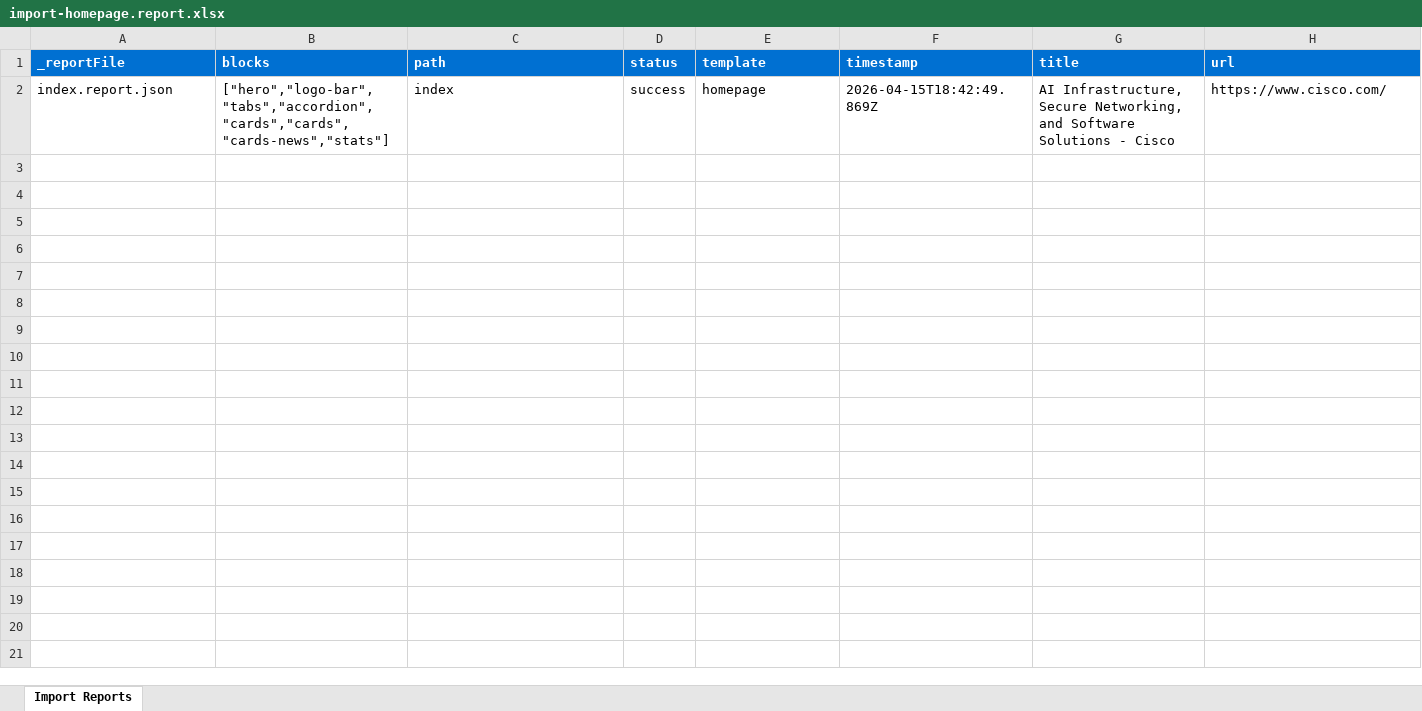
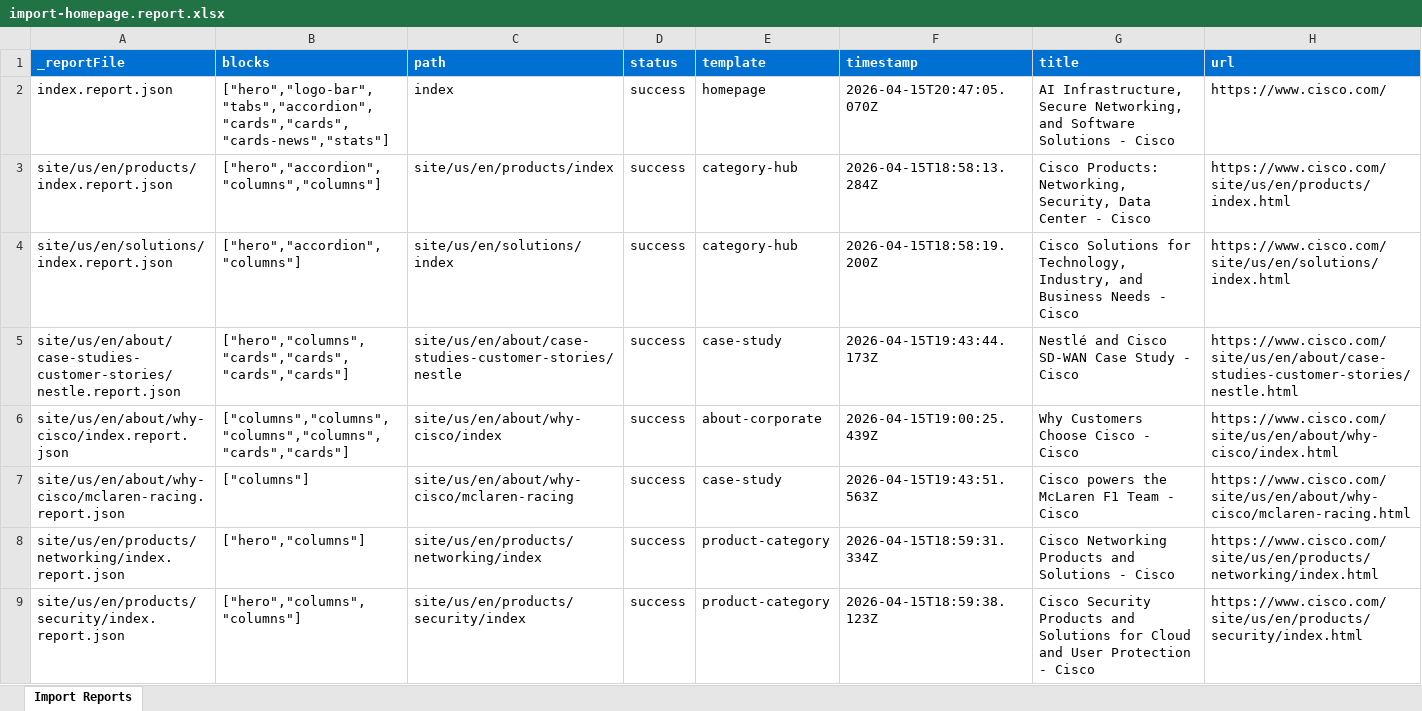
Before and after one commit to ajaniadobe/ema-cisco, an Excel workbook: tools/importer/reports/import-homepage.report.xlsx, sheet Import Reports, drawn as a sheet; values as stored, in another font and other column widths than the file's, no borders; the diff names each change by its address in the sheet, - before the commit and + after, or states it on an @@ line.

Commit message:
Update importer
Automated migration updates generated by Experience Modernization Agent.

Changed files (5):
- styles/styles.css
- tools/importer/import-homepage.bundle.js
- tools/importer/reports/import-homepage.report.xlsx
- tools/importer/reports/index.report.json
- tools/importer/transformers/cisco-cleanup.js

```diff
--- a/tools/importer/reports/import-homepage.report.xlsx (sheet Import Reports)
+++ b/tools/importer/reports/import-homepage.report.xlsx (sheet Import Reports)
-F2 (timestamp): 2026-04-15T18:42:49.869Z
+F2 (timestamp): 2026-04-15T20:47:05.070Z
+row 3: site/us/en/products/index.report.json | ["hero","accordion","columns","columns"] | site/us/en/products/index | success | category-hub | 2026-04-15T18:58:13.284Z | Cisco Products: Networking, Security, Data Center - Cisco | https://www.cisco.com/site/us/en/products/index.html
+row 4: site/us/en/solutions/index.report.json | ["hero","accordion","columns"] | site/us/en/solutions/index | success | category-hub | 2026-04-15T18:58:19.200Z | Cisco Solutions for Technology, Industry, and Business Needs - Cisco | https://www.cisco.com/site/us/en/solutions/index.html
+row 5: site/us/en/about/case-studies-customer-stories/nestle.report.json | ["hero","columns","cards","cards","cards","cards"] | site/us/en/about/case-studies-customer-stories/nestle | success | case-study | 2026-04-15T19:43:44.173Z | Nestlé and Cisco SD-WAN Case Study - Cisco | https://www.cisco.com/site/us/en/about/case-studies-customer-stories/nestle.html
+row 6: site/us/en/about/why-cisco/index.report.json | ["columns","columns","columns","columns","cards","cards"] | site/us/en/about/why-cisco/index | success | about-corporate | 2026-04-15T19:00:25.439Z | Why Customers Choose Cisco - Cisco | https://www.cisco.com/site/us/en/about/why-cisco/index.html
+row 7: site/us/en/about/why-cisco/mclaren-racing.report.json | ["columns"] | site/us/en/about/why-cisco/mclaren-racing | success | case-study | 2026-04-15T19:43:51.563Z | Cisco powers the McLaren F1 Team - Cisco | https://www.cisco.com/site/us/en/about/why-cisco/mclaren-racing.html
+row 8: site/us/en/products/networking/index.report.json | ["hero","columns"] | site/us/en/products/networking/index | success | product-category | 2026-04-15T18:59:31.334Z | Cisco Networking Products and Solutions - Cisco | https://www.cisco.com/site/us/en/products/networking/index.html
+row 9: site/us/en/products/security/index.report.json | ["hero","columns","columns"] | site/us/en/products/security/index | success | product-category | 2026-04-15T18:59:38.123Z | Cisco Security Products and Solutions for Cloud and User Protection - Cisco | https://www.cisco.com/site/us/en/products/security/index.html
```
Also changed, not shown: 4 other files.
